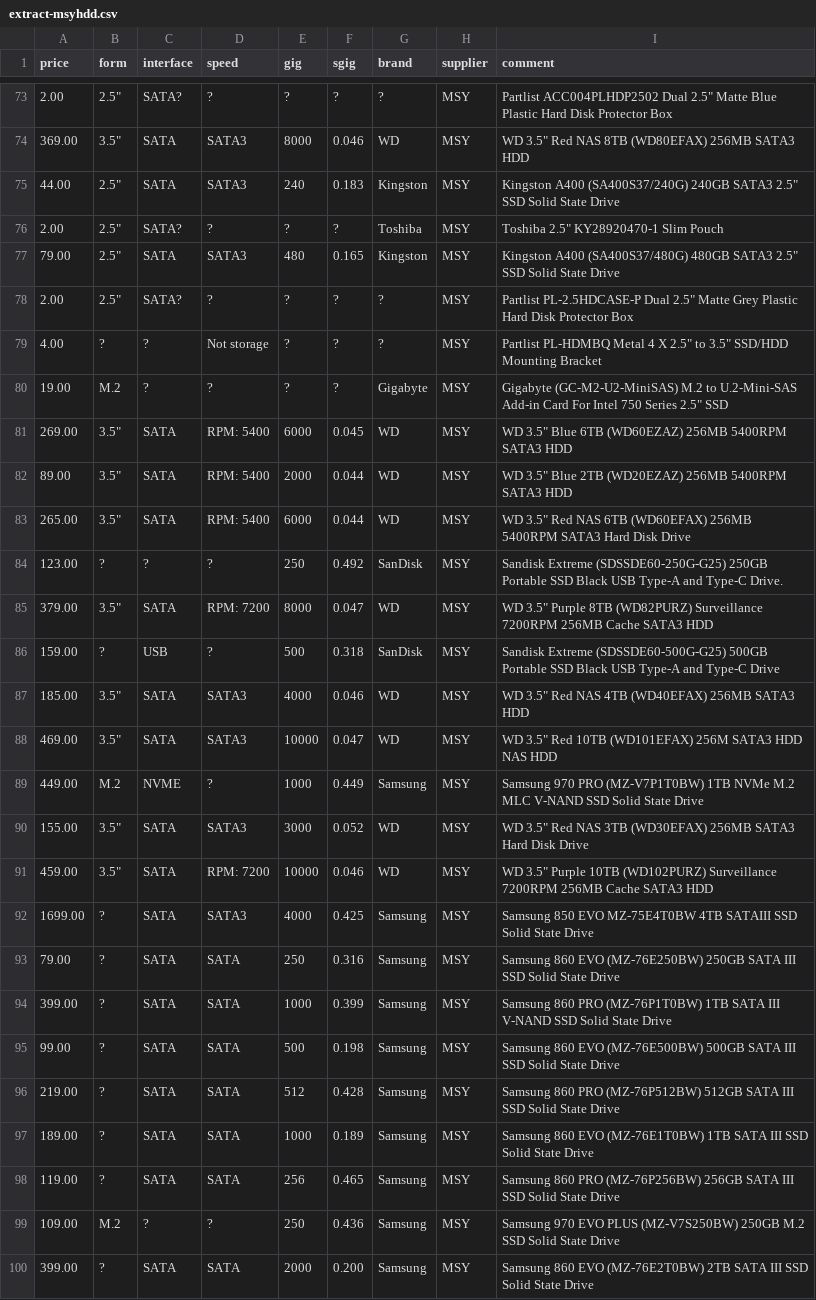
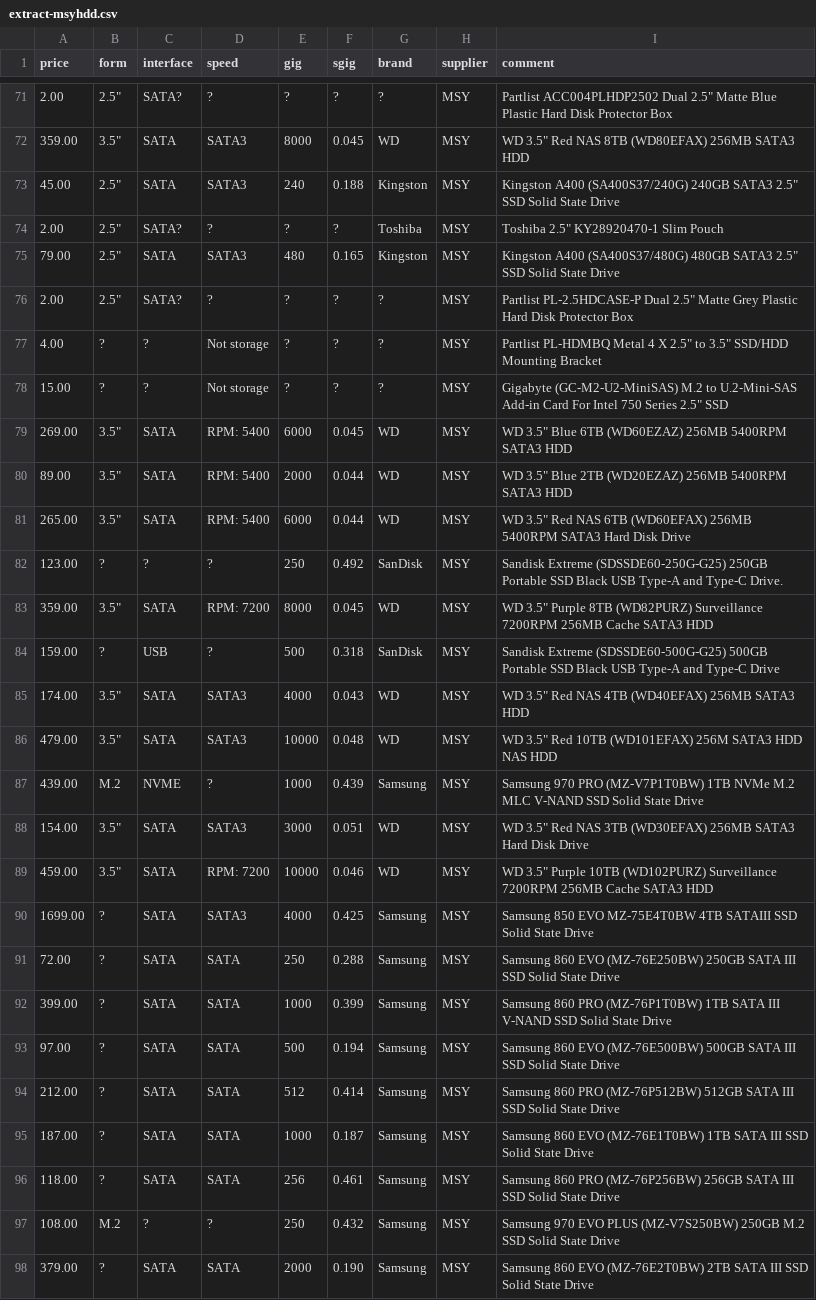
Before and after one commit to hamishcoleman/scrape-storage-prices, a CSV file: extract-msyhdd.csv, drawn as a sheet; only a part is shown, gaps mark what is left out; the diff covers the shown part only.

```diff
--- a/extract-msyhdd.csv
+++ b/extract-msyhdd.csv
@@ -73,4 +71,4 @@ price,form,interface,speed,gig,sgig,brand,supplier,comment
 2.00,"2.5""",SATA?,?,?,?,?,MSY,"Partlist ACC004PLHDP2502 Dual 2.5"" Matte Blue Plastic Hard Disk Protector Box"
-369.00,"3.5""",SATA,SATA3,8000,0.046,WD,MSY,"WD 3.5"" Red NAS 8TB (WD80EFAX) 256MB SATA3 HDD"
-44.00,"2.5""",SATA,SATA3,240,0.183,Kingston,MSY,"Kingston A400 (SA400S37/240G) 240GB SATA3 2.5"" SSD Solid State Drive"
+359.00,"3.5""",SATA,SATA3,8000,0.045,WD,MSY,"WD 3.5"" Red NAS 8TB (WD80EFAX) 256MB SATA3 HDD"
+45.00,"2.5""",SATA,SATA3,240,0.188,Kingston,MSY,"Kingston A400 (SA400S37/240G) 240GB SATA3 2.5"" SSD Solid State Drive"
 2.00,"2.5""",SATA?,?,?,?,Toshiba,MSY,"Toshiba 2.5"" KY28920470-1 Slim Pouch"
@@ -79,3 +77,3 @@ price,form,interface,speed,gig,sgig,brand,supplier,comment
 4.00,?,?,"Not storage",?,?,?,MSY,"Partlist PL-HDMBQ Metal 4 X 2.5"" to 3.5"" SSD/HDD Mounting Bracket"
-19.00,M.2,?,?,?,?,Gigabyte,MSY,"Gigabyte (GC-M2-U2-MiniSAS) M.2 to U.2-Mini-SAS Add-in Card For Intel 750 Series 2.5"" SSD"
+15.00,?,?,"Not storage",?,?,?,MSY,"Gigabyte (GC-M2-U2-MiniSAS) M.2 to U.2-Mini-SAS Add-in Card For Intel 750 Series 2.5"" SSD"
 269.00,"3.5""",SATA,"RPM:  5400",6000,0.045,WD,MSY,"WD 3.5"" Blue 6TB (WD60EZAZ) 256MB 5400RPM SATA3 HDD"
@@ -84,17 +82,17 @@ price,form,interface,speed,gig,sgig,brand,supplier,comment
 123.00,?,?,?,250,0.492,SanDisk,MSY,"Sandisk Extreme (SDSSDE60-250G-G25) 250GB Portable SSD Black USB Type-A and Type-C Drive."
-379.00,"3.5""",SATA,"RPM:  7200",8000,0.047,WD,MSY,"WD 3.5"" Purple 8TB (WD82PURZ) Surveillance 7200RPM 256MB Cache SATA3 HDD"
+359.00,"3.5""",SATA,"RPM:  7200",8000,0.045,WD,MSY,"WD 3.5"" Purple 8TB (WD82PURZ) Surveillance 7200RPM 256MB Cache SATA3 HDD"
 159.00,?,USB,?,500,0.318,SanDisk,MSY,"Sandisk Extreme (SDSSDE60-500G-G25) 500GB Portable SSD Black USB Type-A and Type-C Drive"
-185.00,"3.5""",SATA,SATA3,4000,0.046,WD,MSY,"WD 3.5"" Red NAS 4TB (WD40EFAX) 256MB SATA3 HDD"
-469.00,"3.5""",SATA,SATA3,10000,0.047,WD,MSY,"WD 3.5"" Red 10TB (WD101EFAX) 256M SATA3 HDD NAS HDD"
-449.00,M.2,NVME,?,1000,0.449,Samsung,MSY,"Samsung 970 PRO (MZ-V7P1T0BW) 1TB NVMe M.2 MLC V-NAND SSD Solid State Drive"
-155.00,"3.5""",SATA,SATA3,3000,0.052,WD,MSY,"WD 3.5"" Red NAS 3TB (WD30EFAX) 256MB SATA3 Hard Disk Drive"
+174.00,"3.5""",SATA,SATA3,4000,0.043,WD,MSY,"WD 3.5"" Red NAS 4TB (WD40EFAX) 256MB SATA3 HDD"
+479.00,"3.5""",SATA,SATA3,10000,0.048,WD,MSY,"WD 3.5"" Red 10TB (WD101EFAX) 256M SATA3 HDD NAS HDD"
+439.00,M.2,NVME,?,1000,0.439,Samsung,MSY,"Samsung 970 PRO (MZ-V7P1T0BW) 1TB NVMe M.2 MLC V-NAND SSD Solid State Drive"
+154.00,"3.5""",SATA,SATA3,3000,0.051,WD,MSY,"WD 3.5"" Red NAS 3TB (WD30EFAX) 256MB SATA3 Hard Disk Drive"
 459.00,"3.5""",SATA,"RPM:  7200",10000,0.046,WD,MSY,"WD 3.5"" Purple 10TB (WD102PURZ) Surveillance 7200RPM 256MB Cache SATA3 HDD"
 1699.00,?,SATA,SATA3,4000,0.425,Samsung,MSY,"Samsung 850 EVO MZ-75E4T0BW 4TB SATAIII SSD Solid State Drive"
-79.00,?,SATA,SATA,250,0.316,Samsung,MSY,"Samsung 860 EVO (MZ-76E250BW) 250GB SATA III SSD Solid State Drive"
+72.00,?,SATA,SATA,250,0.288,Samsung,MSY,"Samsung 860 EVO (MZ-76E250BW) 250GB SATA III SSD Solid State Drive"
 399.00,?,SATA,SATA,1000,0.399,Samsung,MSY,"Samsung 860 PRO (MZ-76P1T0BW) 1TB SATA III V-NAND SSD Solid State Drive"
-99.00,?,SATA,SATA,500,0.198,Samsung,MSY,"Samsung 860 EVO (MZ-76E500BW) 500GB SATA III SSD Solid State Drive"
-219.00,?,SATA,SATA,512,0.428,Samsung,MSY,"Samsung 860 PRO (MZ-76P512BW) 512GB SATA III SSD Solid State Drive"
-189.00,?,SATA,SATA,1000,0.189,Samsung,MSY,"Samsung 860 EVO (MZ-76E1T0BW) 1TB SATA III SSD Solid State Drive"
-119.00,?,SATA,SATA,256,0.465,Samsung,MSY,"Samsung 860 PRO (MZ-76P256BW) 256GB SATA III SSD Solid State Drive"
-109.00,M.2,?,?,250,0.436,Samsung,MSY,"Samsung 970 EVO PLUS (MZ-V7S250BW) 250GB M.2 SSD Solid State Drive"
-399.00,?,SATA,SATA,2000,0.200,Samsung,MSY,"Samsung 860 EVO (MZ-76E2T0BW) 2TB SATA III SSD Solid State Drive"
+97.00,?,SATA,SATA,500,0.194,Samsung,MSY,"Samsung 860 EVO (MZ-76E500BW) 500GB SATA III SSD Solid State Drive"
+212.00,?,SATA,SATA,512,0.414,Samsung,MSY,"Samsung 860 PRO (MZ-76P512BW) 512GB SATA III SSD Solid State Drive"
+187.00,?,SATA,SATA,1000,0.187,Samsung,MSY,"Samsung 860 EVO (MZ-76E1T0BW) 1TB SATA III SSD Solid State Drive"
+118.00,?,SATA,SATA,256,0.461,Samsung,MSY,"Samsung 860 PRO (MZ-76P256BW) 256GB SATA III SSD Solid State Drive"
+108.00,M.2,?,?,250,0.432,Samsung,MSY,"Samsung 970 EVO PLUS (MZ-V7S250BW) 250GB M.2 SSD Solid State Drive"
+379.00,?,SATA,SATA,2000,0.190,Samsung,MSY,"Samsung 860 EVO (MZ-76E2T0BW) 2TB SATA III SSD Solid State Drive"
```
Also changed, not shown: 2 removed rows and 92 edited cells elsewhere in this file, extract-cplstorage.csv, 28 other files.
